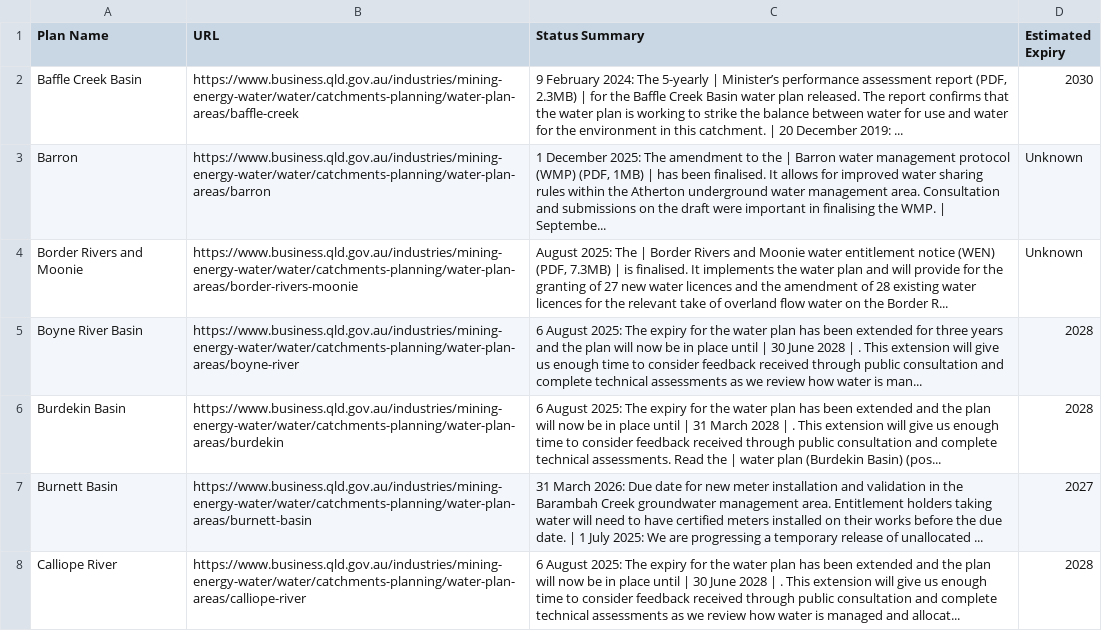
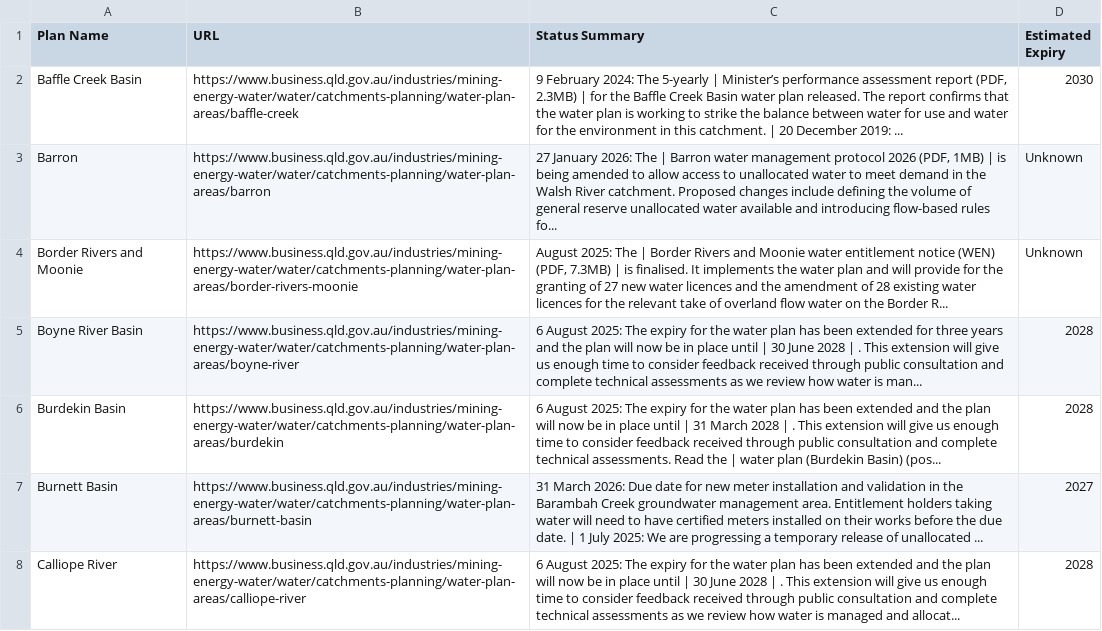
Before and after one commit to beeches-anode/qld-water-scraper, a CSV file: qld_water_plans.csv, drawn as a sheet; only a part is shown.

```diff
--- a/qld_water_plans.csv
+++ b/qld_water_plans.csv
@@ -2,3 +2,3 @@ Plan Name,URL,Status Summary,Estimated Expiry
 Baffle Creek Basin,https://www.business.qld.gov.au/industries/mining-energy-water/water/catchments-planning/water-plan-areas/baffle-creek,"9 February 2024: The 5-yearly | Minister’s performance assessment report (PDF, 2.3MB) | for the Baffle Creek Basin water plan released. The report confirms that the water plan is working to strike the balance between water for use and water for the environment in this catchment. | 20 December 2019: ...",2030
-Barron,https://www.business.qld.gov.au/industries/mining-energy-water/water/catchments-planning/water-plan-areas/barron,"1 December 2025: The amendment to the | Barron water management protocol (WMP) (PDF, 1MB) | has been finalised. It allows for improved water sharing rules within the Atherton underground water management area. Consultation and submissions on the draft were important in finalising the WMP. | Septembe...",Unknown
+Barron,https://www.business.qld.gov.au/industries/mining-energy-water/water/catchments-planning/water-plan-areas/barron,"27 January 2026: The | Barron water management protocol 2026 (PDF, 1MB) | is being amended to allow access to unallocated water to meet demand in the Walsh River catchment. Proposed changes include defining the volume of general reserve unallocated water available and introducing flow-based rules fo...",Unknown
 Border Rivers and Moonie,https://www.business.qld.gov.au/industries/mining-energy-water/water/catchments-planning/water-plan-areas/border-rivers-moonie,"August 2025: The | Border Rivers and Moonie water entitlement notice (WEN) (PDF, 7.3MB) | is finalised. It implements the water plan and will provide for the granting of 27 new water licences and the amendment of 28 existing water licences for the relevant take of overland flow water on the Border R...",Unknown
```
